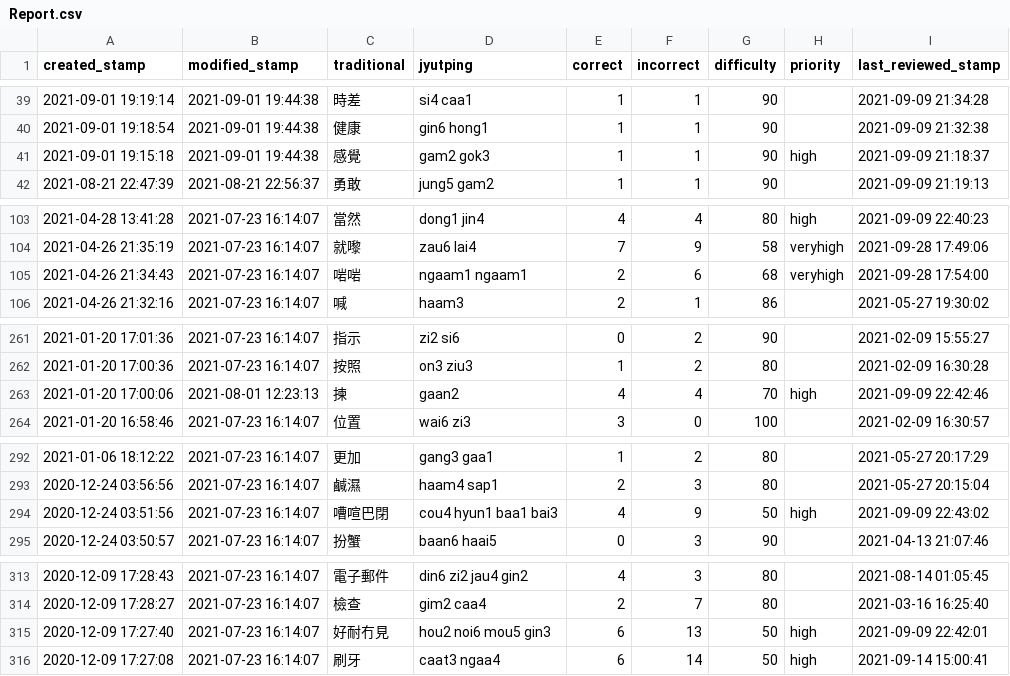
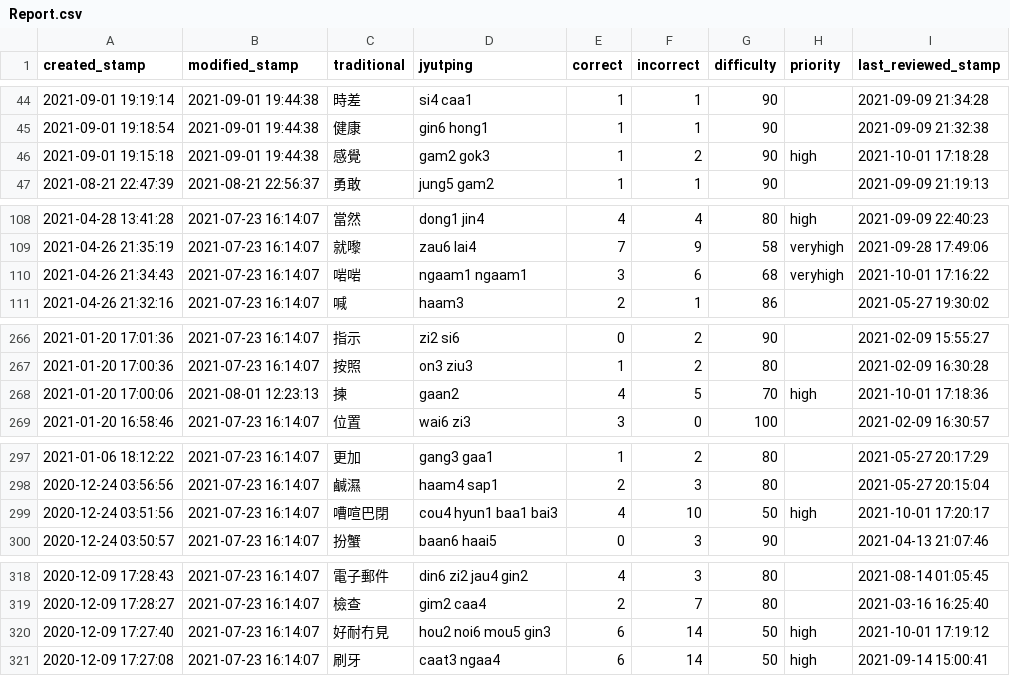
Before and after one commit to tina-may/tina-pleco, a CSV file: Report.csv, drawn as a sheet; only a part is shown, gaps mark what is left out; the diff covers the shown part only.

```diff
--- a/Report.csv
+++ b/Report.csv
@@ -40,3 +45,3 @@ created_stamp,modified_stamp,traditional,jyutping,correct,incorrect,difficulty,p
 2021-09-01 19:18:54,2021-09-01 19:44:38,健康,gin6 hong1,1,1,90,,2021-09-09 21:32:38
-2021-09-01 19:15:18,2021-09-01 19:44:38,感覺,gam2 gok3,1,1,90,high,2021-09-09 21:18:37
+2021-09-01 19:15:18,2021-09-01 19:44:38,感覺,gam2 gok3,1,2,90,high,2021-10-01 17:18:28
 2021-08-21 22:47:39,2021-08-21 22:56:37,勇敢,jung5 gam2,1,1,90,,2021-09-09 21:19:13
@@ -104,3 +109,3 @@ created_stamp,modified_stamp,traditional,jyutping,correct,incorrect,difficulty,p
 2021-04-26 21:35:19,2021-07-23 16:14:07,就嚟,zau6 lai4,7,9,58,veryhigh,2021-09-28 17:49:06
-2021-04-26 21:34:43,2021-07-23 16:14:07,啱啱,ngaam1 ngaam1,2,6,68,veryhigh,2021-09-28 17:54:00
+2021-04-26 21:34:43,2021-07-23 16:14:07,啱啱,ngaam1 ngaam1,3,6,68,veryhigh,2021-10-01 17:16:22
 2021-04-26 21:32:16,2021-07-23 16:14:07,喊,haam3,2,1,86,,2021-05-27 19:30:02
@@ -262,3 +267,3 @@ created_stamp,modified_stamp,traditional,jyutping,correct,incorrect,difficulty,p
 2021-01-20 17:00:36,2021-07-23 16:14:07,按照,on3 ziu3,1,2,80,,2021-02-09 16:30:28
-2021-01-20 17:00:06,2021-08-01 12:23:13,揀,gaan2,4,4,70,high,2021-09-09 22:42:46
+2021-01-20 17:00:06,2021-08-01 12:23:13,揀,gaan2,4,5,70,high,2021-10-01 17:18:36
 2021-01-20 16:58:46,2021-07-23 16:14:07,位置,wai6 zi3,3,0,100,,2021-02-09 16:30:57
@@ -293,3 +298,3 @@ created_stamp,modified_stamp,traditional,jyutping,correct,incorrect,difficulty,p
 2020-12-24 03:56:56,2021-07-23 16:14:07,鹹濕,haam4 sap1,2,3,80,,2021-05-27 20:15:04
-2020-12-24 03:51:56,2021-07-23 16:14:07,嘈喧巴閉,cou4 hyun1 baa1 bai3,4,9,50,high,2021-09-09 22:43:02
+2020-12-24 03:51:56,2021-07-23 16:14:07,嘈喧巴閉,cou4 hyun1 baa1 bai3,4,10,50,high,2021-10-01 17:20:17
 2020-12-24 03:50:57,2021-07-23 16:14:07,扮蟹,baan6 haai5,0,3,90,,2021-04-13 21:07:46
@@ -314,3 +319,3 @@ created_stamp,modified_stamp,traditional,jyutping,correct,incorrect,difficulty,p
 2020-12-09 17:28:27,2021-07-23 16:14:07,檢查,gim2 caa4,2,7,80,,2021-03-16 16:25:40
-2020-12-09 17:27:40,2021-07-23 16:14:07,好耐冇見,hou2 noi6 mou5 gin3,6,13,50,high,2021-09-09 22:42:01
+2020-12-09 17:27:40,2021-07-23 16:14:07,好耐冇見,hou2 noi6 mou5 gin3,6,14,50,high,2021-10-01 17:19:12
 2020-12-09 17:27:08,2021-07-23 16:14:07,刷牙,caat3 ngaa4,6,14,50,high,2021-09-14 15:00:41
```
Also changed, not shown: 5 added rows and 23 edited cells elsewhere in this file, 3 other files.
